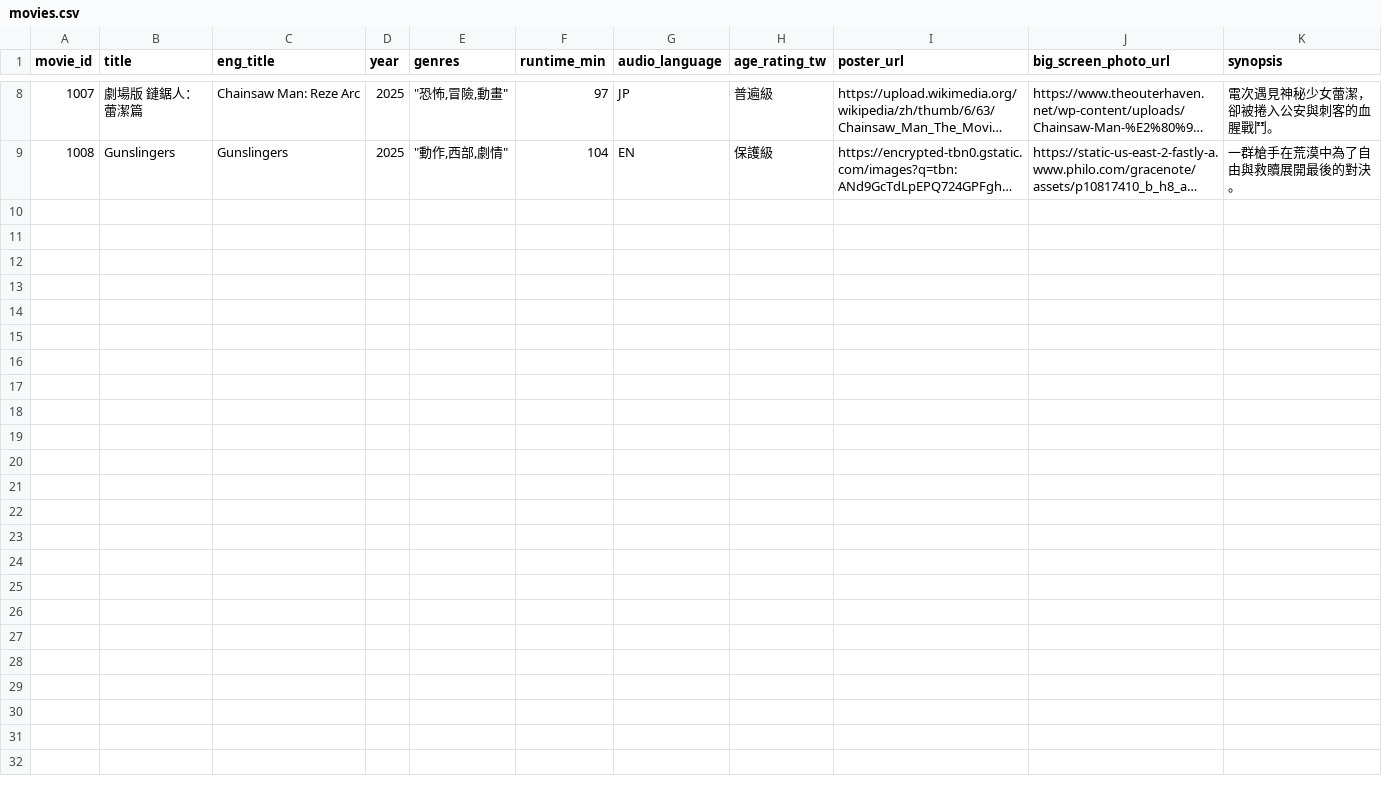
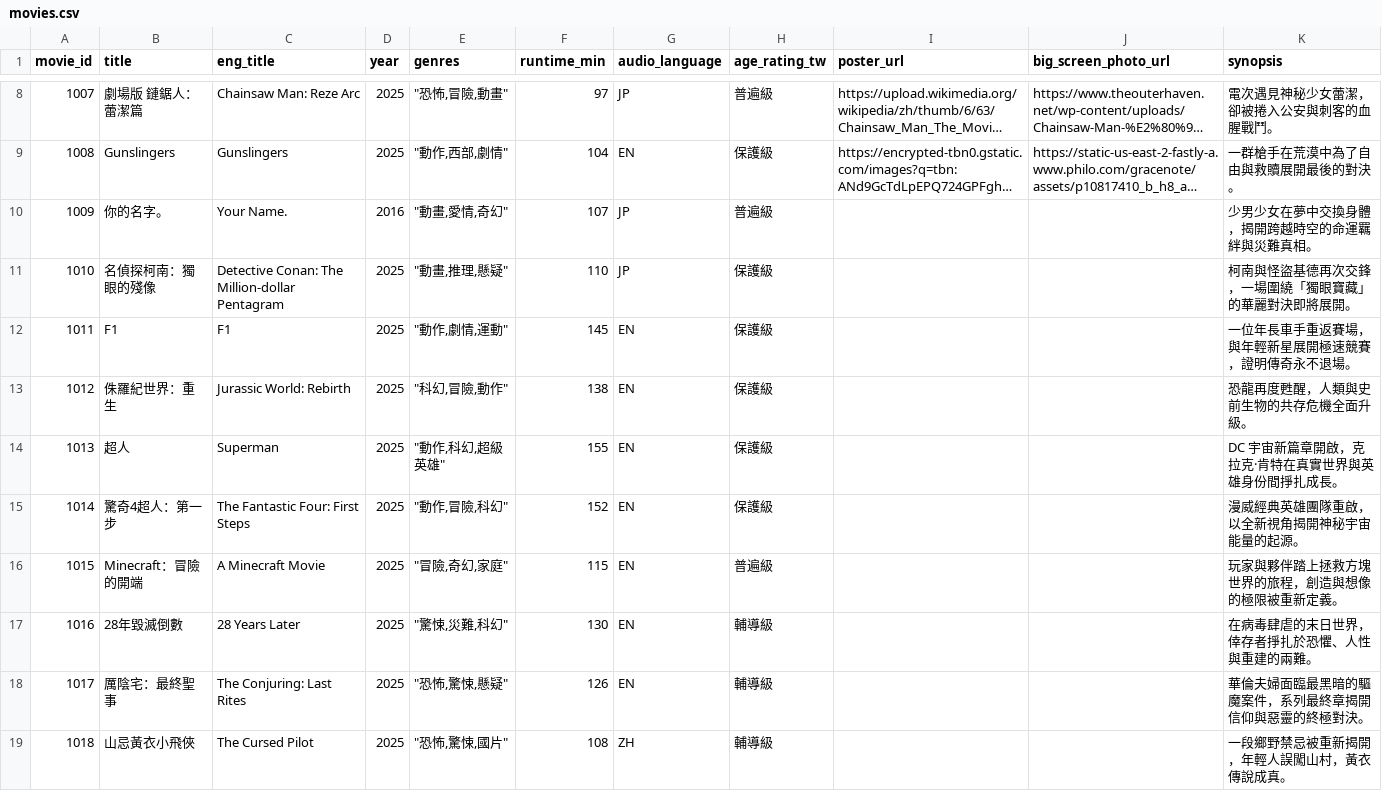
Before and after one commit to chennjustin/wp1141, a CSV file: hw3/public/data/movies.csv, drawn as a sheet; only a part is shown, gaps mark what is left out; long unchanged cells end in …; the diff names each change by its address in the sheet, - before the commit and + after, or states it on an @@ line.

```diff
--- a/hw3/public/data/movies.csv
+++ b/hw3/public/data/movies.csv
+row 10: 1009 | 你的名字。 | Your Name. | 2016 | "動畫,愛情,奇幻" | 107 | JP | 普遍級 |  |  | 少男少女在夢中交換身體，揭開跨越時空的命運羈絆與災難真相。
+row 11: 1010 | 名偵探柯南：獨眼的殘像 | Detective Conan: The Million-dollar Pentagram | 2025 | "動畫,推理,懸疑" | 110 | JP | 保護級 |  |  | 柯南與怪盜基德再次交鋒，一場圍繞「獨眼寶藏」的華麗對決即將展開。
+row 12: 1011 | F1 | F1 | 2025 | "動作,劇情,運動" | 145 | EN | 保護級 |  |  | 一位年長車手重返賽場，與年輕新星展開極速競賽，證明傳奇永不退場。
+row 13: 1012 | 侏羅紀世界：重生 | Jurassic World: Rebirth | 2025 | "科幻,冒險,動作" | 138 | EN | 保護級 |  |  | 恐龍再度甦醒，人類與史前生物的共存危機全面升級。
+row 14: 1013 | 超人 | Superman | 2025 | "動作,科幻,超級英雄" | 155 | EN | 保護級 |  |  | DC 宇宙新篇章開啟，克拉克·肯特在真實世界與英雄身份間掙扎成長。
+row 15: 1014 | 驚奇4超人：第一步 | The Fantastic Four: First Steps | 2025 | "動作,冒險,科幻" | 152 | EN | 保護級 |  |  | 漫威經典英雄團隊重啟，以全新視角揭開神秘宇宙能量的起源。
+row 16: 1015 | Minecraft：冒險的開端 | A Minecraft Movie | 2025 | "冒險,奇幻,家庭" | 115 | EN | 普遍級 |  |  | 玩家與夥伴踏上拯救方塊世界的旅程，創造與想像的極限被重新定義。
+row 17: 1016 | 28年毀滅倒數 | 28 Years Later | 2025 | "驚悚,災難,科幻" | 130 | EN | 輔導級 |  |  | 在病毒肆虐的末日世界，倖存者掙扎於恐懼、人性與重建的兩難。
+row 18: 1017 | 厲陰宅：最終聖事 | The Conjuring: Last Rites | 2025 | "恐怖,驚悚,懸疑" | 126 | EN | 輔導級 |  |  | 華倫夫婦面臨最黑暗的驅魔案件，系列最終章揭開信仰與惡靈的終極對決。
+row 19: 1018 | 山忌黃衣小飛俠 | The Cursed Pilot | 2025 | "恐怖,驚悚,國片" | 108 | ZH | 輔導級 |  |  | 一段鄉野禁忌被重新揭開，年輕人誤闖山村，黃衣傳說成真。
```
Also changed, not shown: 1 other file.
